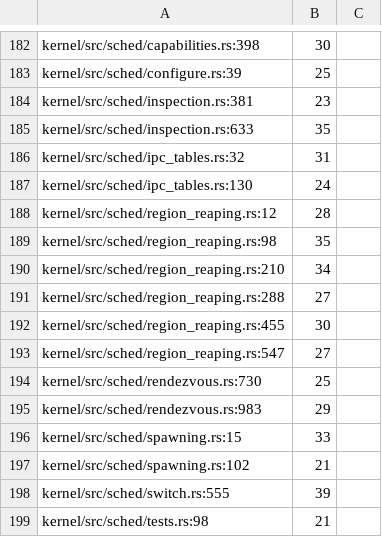
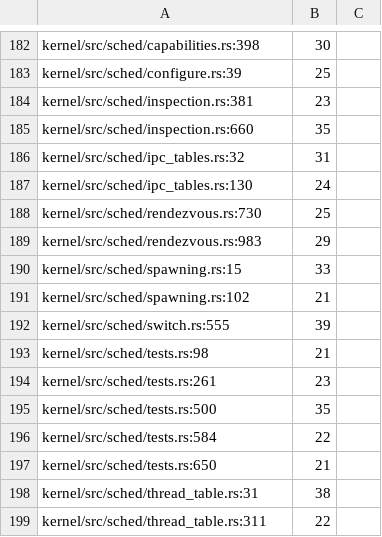
Before and after one commit to nifeos/nife, a TSV file: design/comment-block-baseline.tsv, drawn as a sheet; only a part is shown, gaps mark what is left out; the shorter side is filled out with more unchanged rows.

```diff
--- a/design/comment-block-baseline.tsv
+++ b/design/comment-block-baseline.tsv
@@ -184,11 +184,5 @@ kernel/src/sched/configure.rs:39	25
 kernel/src/sched/inspection.rs:381	23
-kernel/src/sched/inspection.rs:633	35
+kernel/src/sched/inspection.rs:660	35
 kernel/src/sched/ipc_tables.rs:32	31
 kernel/src/sched/ipc_tables.rs:130	24
-kernel/src/sched/region_reaping.rs:12	28
-kernel/src/sched/region_reaping.rs:98	35
-kernel/src/sched/region_reaping.rs:210	34
-kernel/src/sched/region_reaping.rs:288	27
-kernel/src/sched/region_reaping.rs:455	30
-kernel/src/sched/region_reaping.rs:547	27
 kernel/src/sched/rendezvous.rs:730	25
```
Also changed, not shown: 2 other files.
